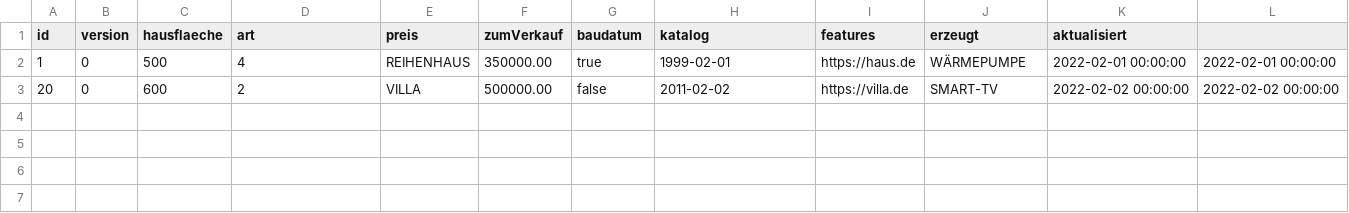
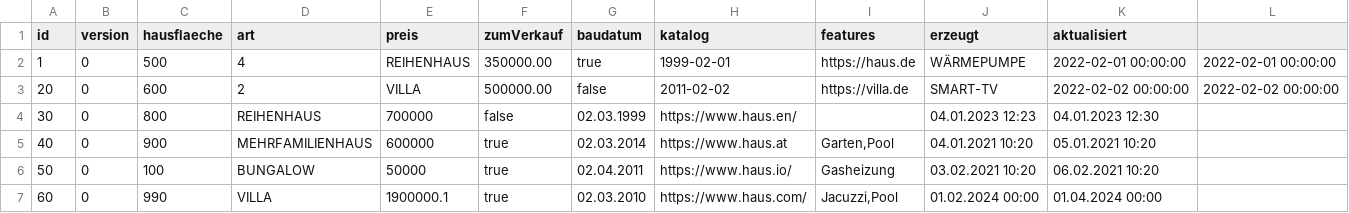
Before and after one commit to Yukasama/haus, a CSV file: .extras/db/postgres/csv/haus.csv, drawn as a sheet; the diff names each change by its address in the sheet, - before the commit and + after, or states it on an @@ line.

Commit message:
Added new entries to the database

```diff
--- a/.extras/db/postgres/csv/haus.csv
+++ b/.extras/db/postgres/csv/haus.csv
+row 4: 30 | 0 | 800 | REIHENHAUS | 700000 | false | 02.03.1999 | https://www.haus.en/ |  | 04.01.2023 12:23 | 04.01.2023 12:30
+row 5: 40 | 0 | 900 | MEHRFAMILIENHAUS | 600000 | true | 02.03.2014 | https://www.haus.at | Garten,Pool | 04.01.2021 10:20 | 05.01.2021 10:20
+row 6: 50 | 0 | 100 | BUNGALOW | 50000 | true | 02.04.2011 | https://www.haus.io/ | Gasheizung | 03.02.2021 10:20 | 06.02.2021 10:20
+row 7: 60 | 0 | 990 | VILLA | 1900000.1 | true | 02.03.2010 | https://www.haus.com/ | Jacuzzi,Pool | 01.02.2024 00:00 | 01.04.2024 00:00
```
Also changed, not shown: 2 other files.
